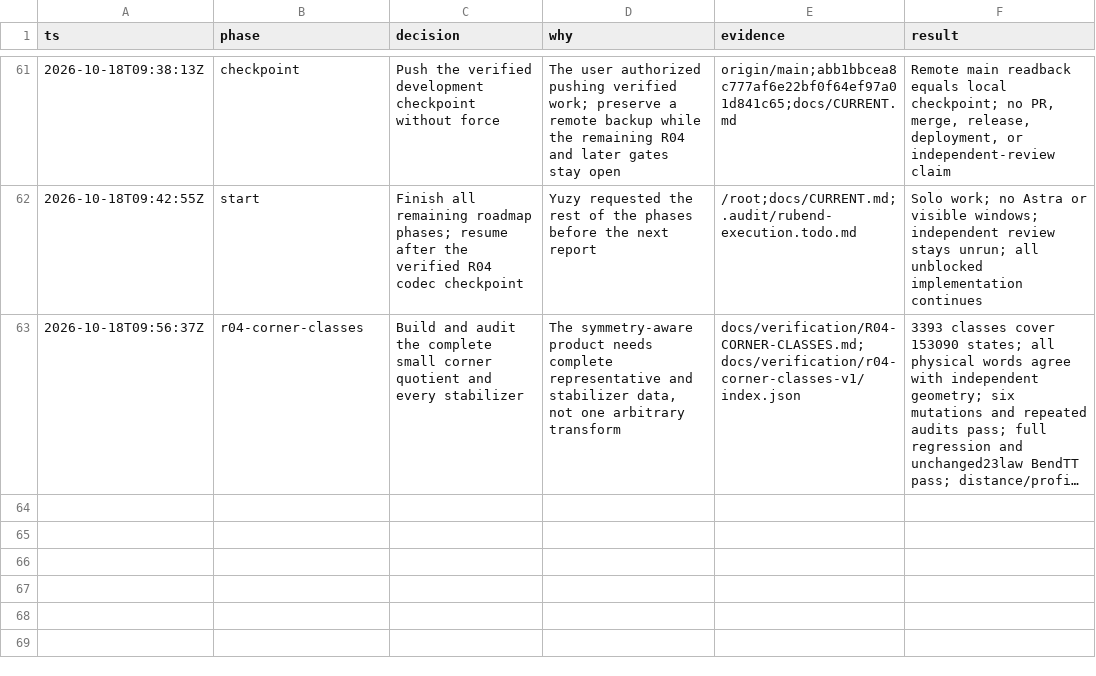
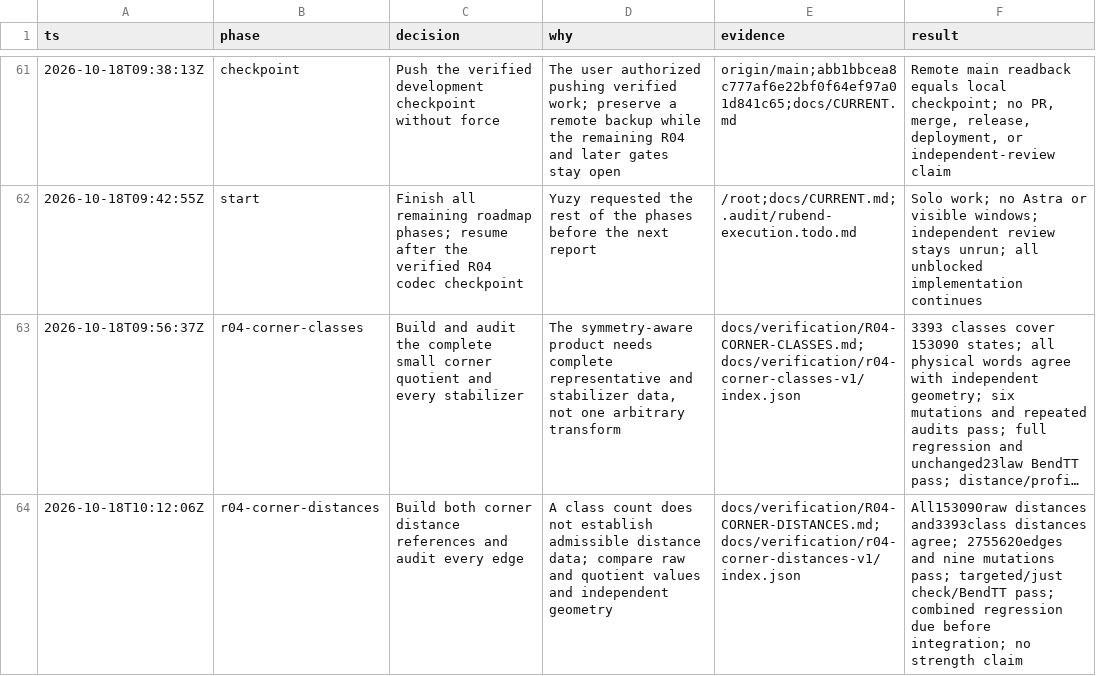
Before and after one commit to yuzyayvri/rubend, a TSV file: .audit/rubend-startup.tsv, drawn as a sheet; only a part is shown, gaps mark what is left out; long unchanged cells end in …; the diff names each change by its address in the sheet, - before the commit and + after, or states it on an @@ line.

Commit message:
Cross-check raw and reduced H0 corner distances

```diff
--- a/.audit/rubend-startup.tsv
+++ b/.audit/rubend-startup.tsv
+row 64: 2026-10-18T10:12:06Z | r04-corner-distances | Build both corner distance references and audit every edge | A class count does not establish admissible distance data; compare raw and quotient values and independent geometry | docs/verification/R04-CORNER-DISTANCES.md;docs/verification/r04-corner-distances-v1/index.json | All153090raw distances and3393class distances agree; 2755620edges and nine mutations pass; targeted/just check/BendTT pass; combined regression due before integration; no strength claim
```
Also changed, not shown: 21 other files.
